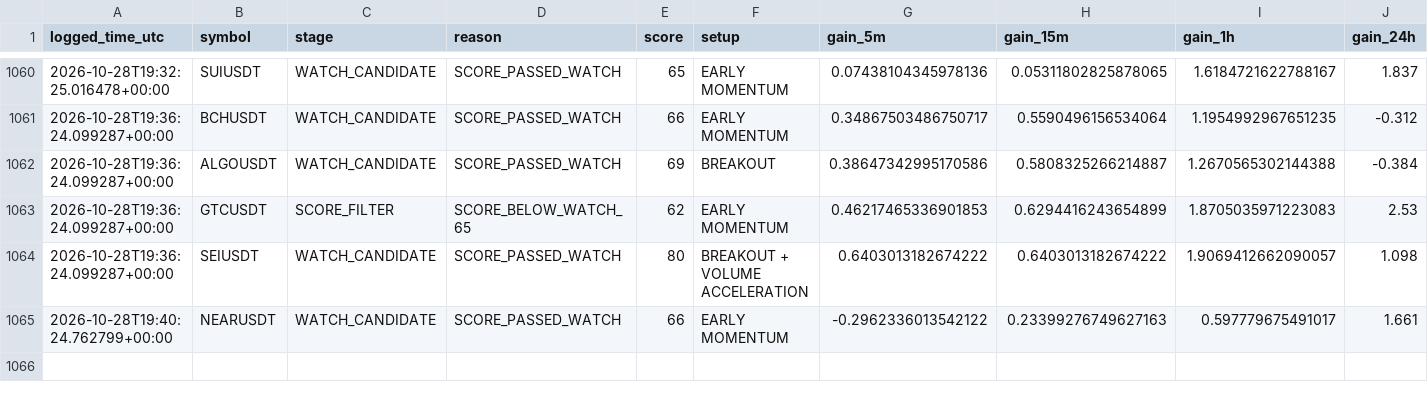
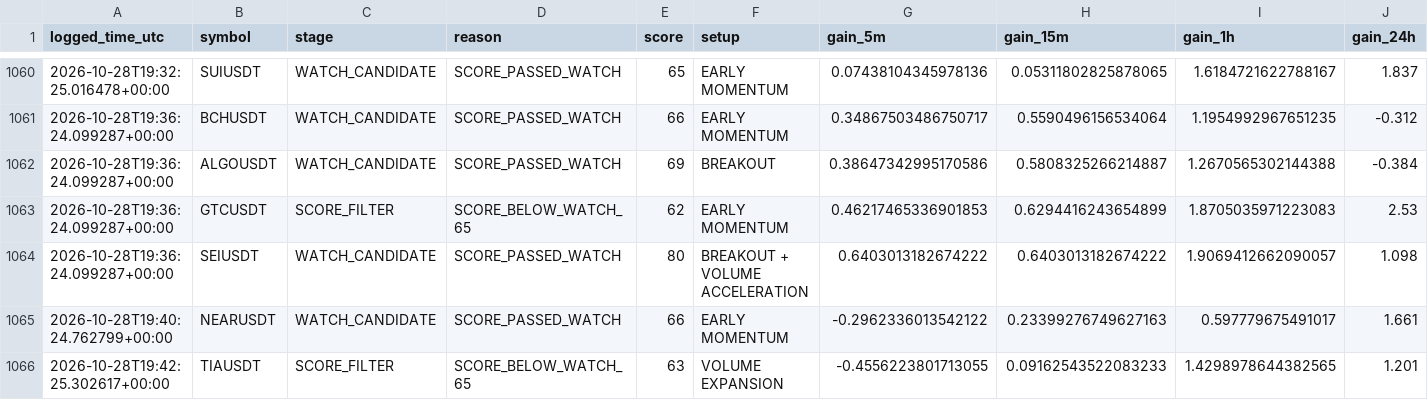
Before and after one commit to solom20232007/v7, a CSV file: early_scan_diagnostics_v7.csv, drawn as a sheet; only a part is shown, gaps mark what is left out; rows hold the shown columns only; the diff names each change by its address in the sheet, - before the commit and + after, or states it on an @@ line.

```diff
--- a/early_scan_diagnostics_v7.csv
+++ b/early_scan_diagnostics_v7.csv
+row 1066: 2026-10-28T19:42:25.302617+00:00 | TIAUSDT | SCORE_FILTER | SCORE_BELOW_WATCH_65 | 63 | VOLUME EXPANSION | -0.4556223801713055 | 0.09162543522083233 | 1.4298978644382565 | 1.201
```
Also changed, not shown: 1 other file.
